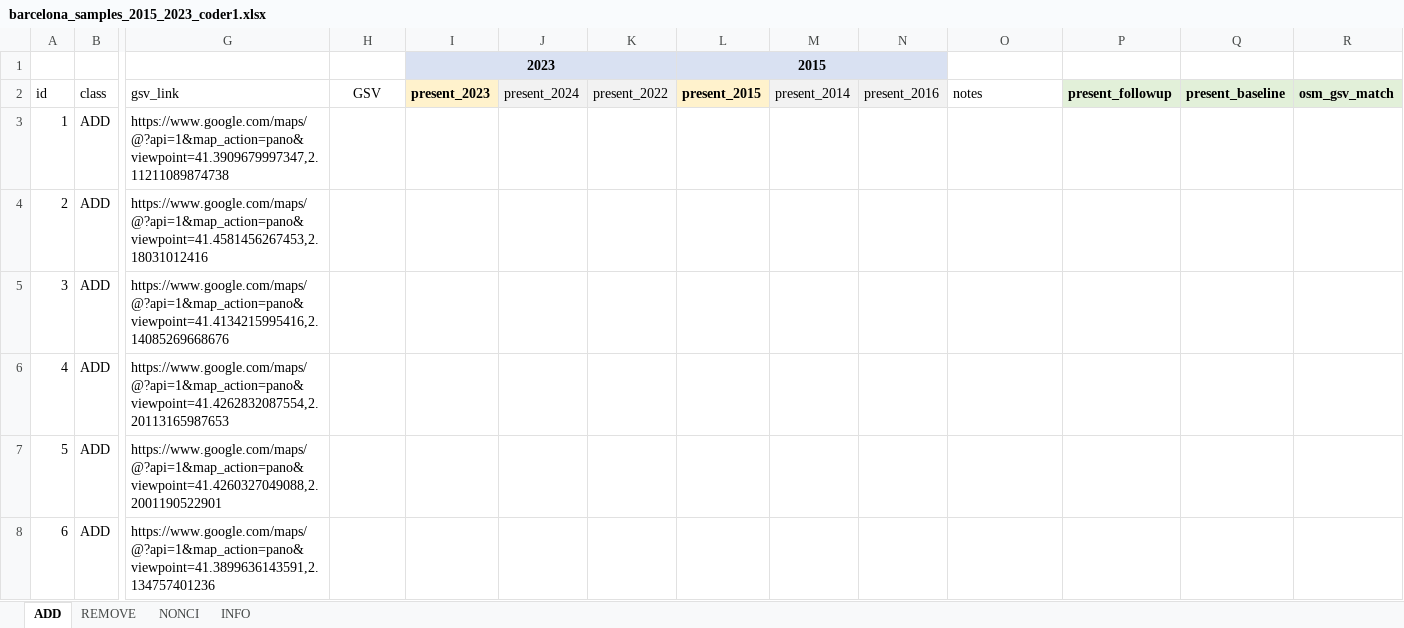
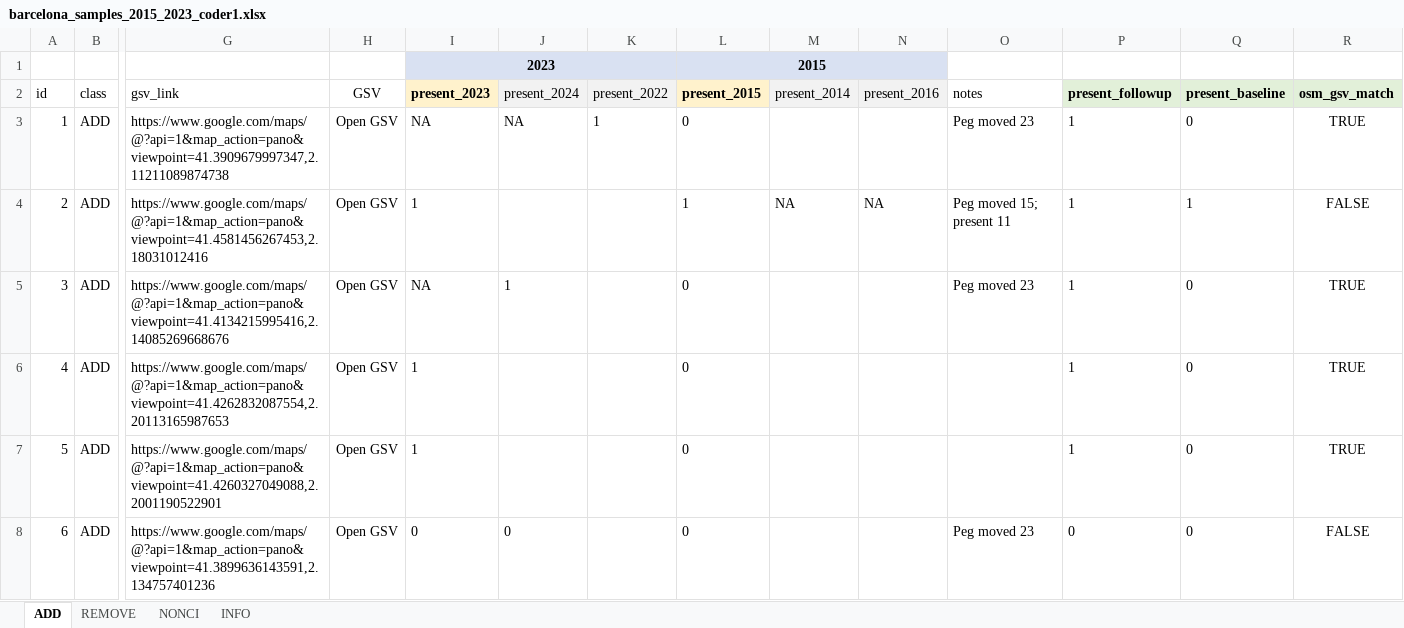
Before and after one commit to GEMOTT/osm-cycling-change-framework, an Excel workbook: outputs/barcelona_samples_2015_2023_coder1.xlsx, sheet ADD, drawn as a sheet; only a part is shown, gaps mark what is left out; values as stored, in another font and other column widths than the file's, no borders; the diff covers the shown part only; the diff names each change by its address in the sheet, - before the commit and + after, or states it on an @@ line.

```diff
--- a/outputs/barcelona_samples_2015_2023_coder1.xlsx (sheet ADD)
+++ b/outputs/barcelona_samples_2015_2023_coder1.xlsx (sheet ADD)
-H3:H8 (GSV): (empty)
+H3:H8 (GSV): Open GSV
-I3 (present_2023): (empty)
+I3 (present_2023): NA
-J3 (present_2024): (empty)
+J3 (present_2024): NA
-K3 (present_2022): (empty)
+K3 (present_2022): 1
-L3 (present_2015): (empty)
+L3 (present_2015): 0
-O3 (notes): (empty)
+O3 (notes): Peg moved 23
-P3:P7 (present_followup): (empty)
+P3:P7 (present_followup): 1
-Q3 (present_baseline): (empty)
+Q3 (present_baseline): 0
-R3 (osm_gsv_match): (empty)
+R3 (osm_gsv_match): TRUE
-I4 (present_2023): (empty)
+I4 (present_2023): 1
-L4 (present_2015): (empty)
+L4 (present_2015): 1
-M4 (present_2014): (empty)
+M4 (present_2014): NA
-N4 (present_2016): (empty)
+N4 (present_2016): NA
-O4 (notes): (empty)
+O4 (notes): Peg moved 15; present 11
-Q4 (present_baseline): (empty)
+Q4 (present_baseline): 1
-R4 (osm_gsv_match): (empty)
+R4 (osm_gsv_match): FALSE
-I5 (present_2023): (empty)
+I5 (present_2023): NA
-J5 (present_2024): (empty)
+J5 (present_2024): 1
-L5:L8 (present_2015): (empty)
+L5:L8 (present_2015): 0
-O5 (notes): (empty)
+O5 (notes): Peg moved 23
-Q5:Q8 (present_baseline): (empty)
+Q5:Q8 (present_baseline): 0
-R5:R7 (osm_gsv_match): (empty)
+R5:R7 (osm_gsv_match): TRUE
-I6:I7 (present_2023): (empty)
+I6:I7 (present_2023): 1
-I8 (present_2023): (empty)
+I8 (present_2023): 0
-J8 (present_2024): (empty)
+J8 (present_2024): 0
-O8 (notes): (empty)
+O8 (notes): Peg moved 23
-P8 (present_followup): (empty)
+P8 (present_followup): 0
-R8 (osm_gsv_match): (empty)
+R8 (osm_gsv_match): FALSE
```
Also changed, not shown: 307 edited cells elsewhere in this sheet, sheet NONCI, sheet REMOVE, outputs/barcelona_samples_2015_2023_coder2.xlsx, outputs/barcelona_samples_2015_2023_joined_results.xlsx, 13 other files.
